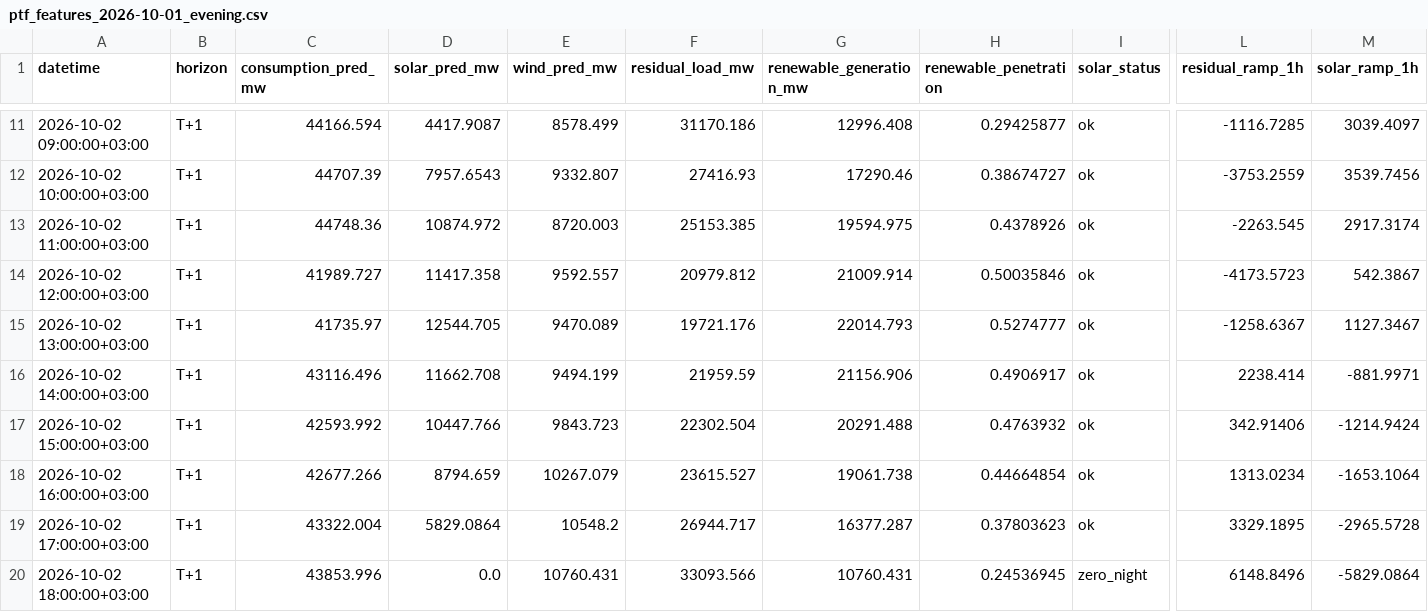
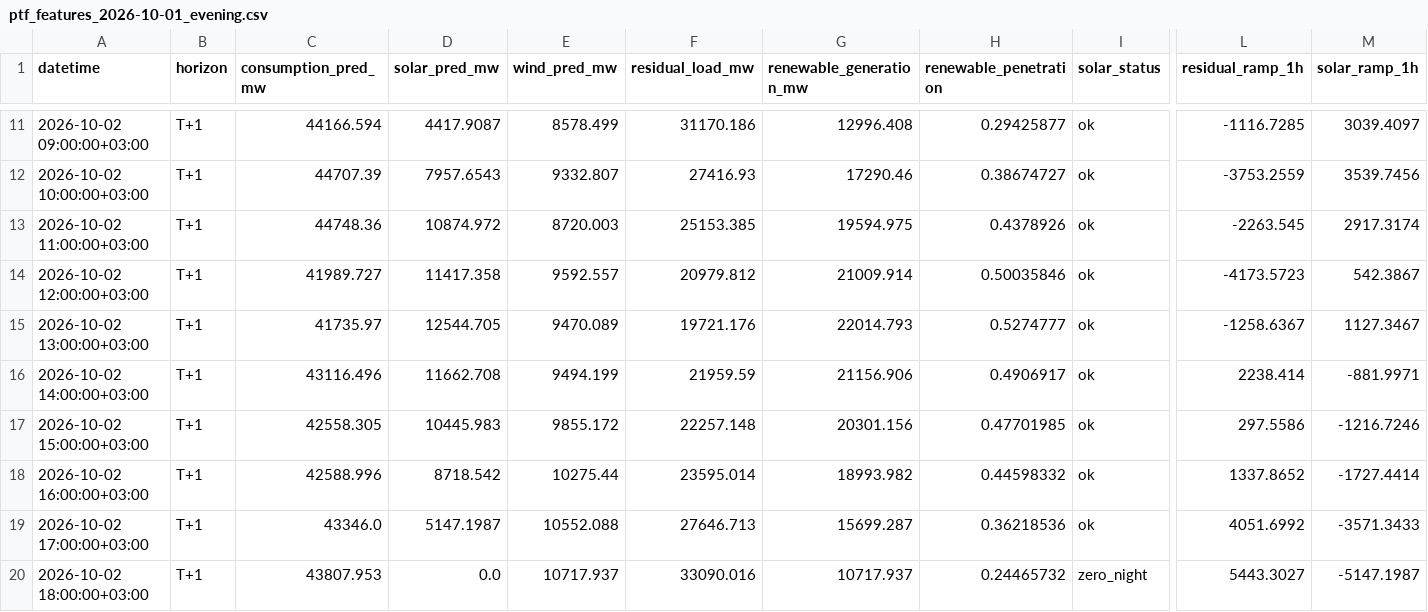
Before and after one commit to dattik12/turkiye-t2-daysahead, a CSV file: data/forecast/ptf_features/archive/ptf_features_2026-10-01_evening.csv, drawn as a sheet; only a part is shown, gaps mark what is left out; the diff covers the shown part only; the diff names each change by its address in the sheet, - before the commit and + after, or states it on an @@ line.

Commit message:
daily: 2026-10-02-2213 forecast + mape

```diff
--- a/data/forecast/ptf_features/archive/ptf_features_2026-10-01_evening.csv
+++ b/data/forecast/ptf_features/archive/ptf_features_2026-10-01_evening.csv
-C17 (consumption_pred_mw): 42593.992
+C17 (consumption_pred_mw): 42558.305
-D17 (solar_pred_mw): 10447.766
+D17 (solar_pred_mw): 10445.983
-E17 (wind_pred_mw): 9843.723
+E17 (wind_pred_mw): 9855.172
-F17 (residual_load_mw): 22302.504
+F17 (residual_load_mw): 22257.148
-G17 (renewable_generation_mw): 20291.488
+G17 (renewable_generation_mw): 20301.156
-H17 (renewable_penetration): 0.4763932
+H17 (renewable_penetration): 0.47701985
-L17 (residual_ramp_1h): 342.91406
+L17 (residual_ramp_1h): 297.5586
-M17 (solar_ramp_1h): -1214.9424
+M17 (solar_ramp_1h): -1216.7246
-C18 (consumption_pred_mw): 42677.266
+C18 (consumption_pred_mw): 42588.996
-D18 (solar_pred_mw): 8794.659
+D18 (solar_pred_mw): 8718.542
-E18 (wind_pred_mw): 10267.079
+E18 (wind_pred_mw): 10275.44
-F18 (residual_load_mw): 23615.527
+F18 (residual_load_mw): 23595.014
-G18 (renewable_generation_mw): 19061.738
+G18 (renewable_generation_mw): 18993.982
-H18 (renewable_penetration): 0.44664854
+H18 (renewable_penetration): 0.44598332
-L18 (residual_ramp_1h): 1313.0234
+L18 (residual_ramp_1h): 1337.8652
-M18 (solar_ramp_1h): -1653.1064
+M18 (solar_ramp_1h): -1727.4414
-C19 (consumption_pred_mw): 43322.004
+C19 (consumption_pred_mw): 43346.0
-D19 (solar_pred_mw): 5829.0864
+D19 (solar_pred_mw): 5147.1987
-E19 (wind_pred_mw): 10548.2
+E19 (wind_pred_mw): 10552.088
-F19 (residual_load_mw): 26944.717
+F19 (residual_load_mw): 27646.713
-G19 (renewable_generation_mw): 16377.287
+G19 (renewable_generation_mw): 15699.287
-H19 (renewable_penetration): 0.37803623
+H19 (renewable_penetration): 0.36218536
-L19 (residual_ramp_1h): 3329.1895
+L19 (residual_ramp_1h): 4051.6992
-M19 (solar_ramp_1h): -2965.5728
+M19 (solar_ramp_1h): -3571.3433
-C20 (consumption_pred_mw): 43853.996
+C20 (consumption_pred_mw): 43807.953
-E20 (wind_pred_mw): 10760.431
+E20 (wind_pred_mw): 10717.937
-F20 (residual_load_mw): 33093.566
+F20 (residual_load_mw): 33090.016
-G20 (renewable_generation_mw): 10760.431
+G20 (renewable_generation_mw): 10717.937
-H20 (renewable_penetration): 0.24536945
+H20 (renewable_penetration): 0.24465732
-L20 (residual_ramp_1h): 6148.8496
+L20 (residual_ramp_1h): 5443.3027
-M20 (solar_ramp_1h): -5829.0864
+M20 (solar_ramp_1h): -5147.1987
```
Also changed, not shown: 164 edited cells elsewhere in this file, data/results/forecast_results.csv, data/results/mape_history.csv, 4 other files.
